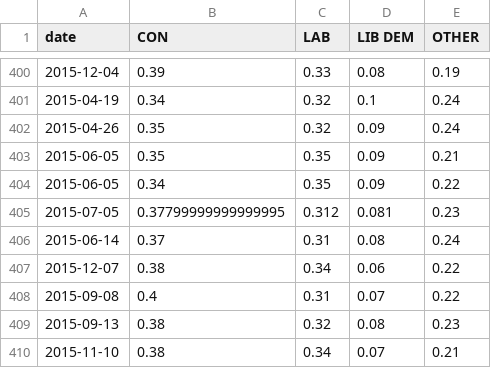
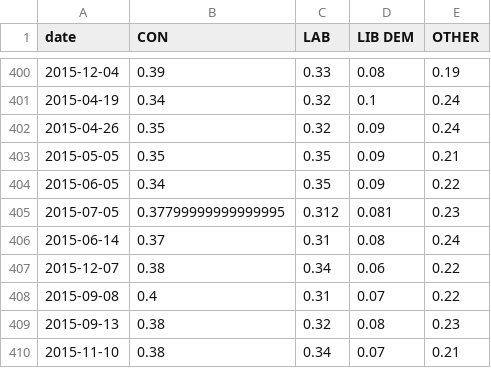
Before and after one commit to TeemuKoivisto/intro-to-data-visualization-project, a CSV file: frontend/src/api/guardian-polls.csv, drawn as a sheet; only a part is shown, gaps mark what is left out.

Commit message:
Add fetching and displaying of guardian-data to frontend

```diff
--- a/frontend/src/api/guardian-polls.csv
+++ b/frontend/src/api/guardian-polls.csv
@@ -402,3 +402,3 @@ date,CON,LAB,LIB DEM,OTHER
 2015-04-26,0.35,0.32,0.09,0.24
-2015-06-05,0.35,0.35,0.09,0.21
+2015-05-05,0.35,0.35,0.09,0.21
 2015-06-05,0.34,0.35,0.09,0.22
```
Also changed, not shown: 6 other files.
